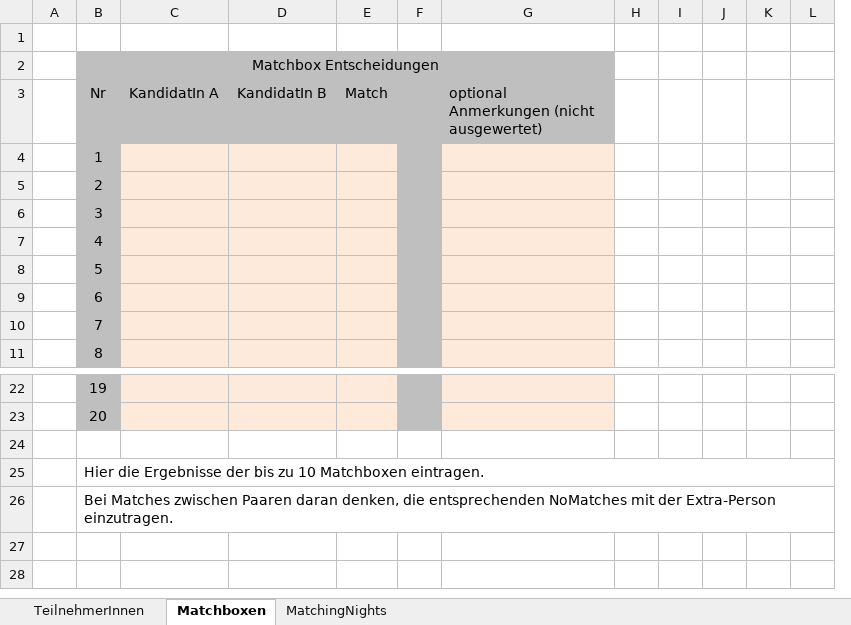
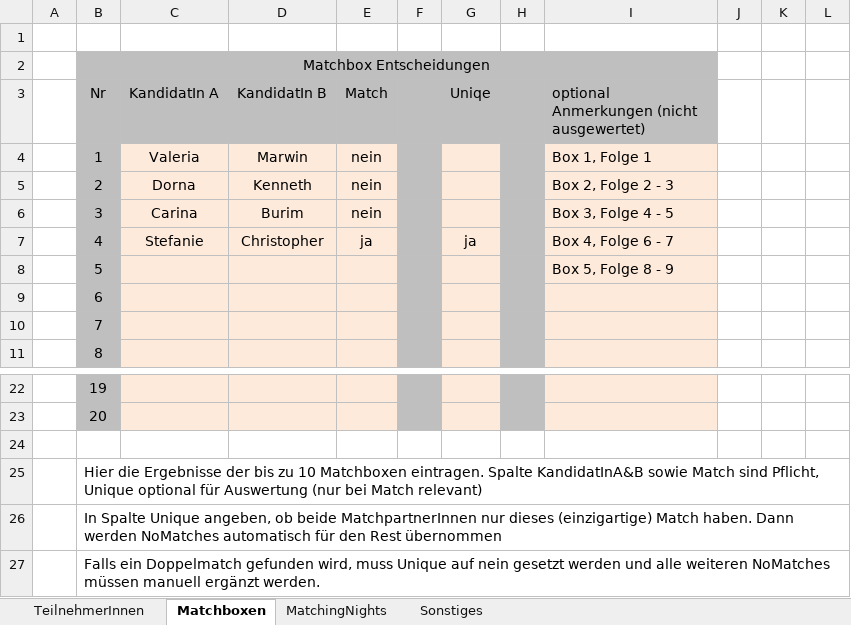
Before and after one commit to pheagan/AYTO-Berechnung, an Excel workbook: AYTO_Berechnung/AYTO_Data.xlsx, sheet Matchboxen, drawn as a sheet; only a part is shown, gaps mark what is left out; values as stored, in another font and other column widths than the file's, no borders; conditional formats not drawn; removed rows and columns are numbered as before the commit, all else as after; rows hold the shown columns only; the diff covers the shown part only; the diff names each change by its address in the sheet, - before the commit and + after, or states it on an @@ line.

```diff
--- a/AYTO_Berechnung/AYTO_Data.xlsx (sheet Matchboxen)
+++ b/AYTO_Berechnung/AYTO_Data.xlsx (sheet Matchboxen)
+sheet tab: Sonstiges
+column G (Uniqe), row 7: ja
+column H, empty
-column H, empty
-column I, empty
-C4 (KandidatIn A): (empty)
+C4 (KandidatIn A): Valeria
-D4 (KandidatIn B): (empty)
+D4 (KandidatIn B): Marwin
-E4:E6 (Match): (empty)
+E4:E6 (Match): nein
-I4: (empty)
+I4: Box 1, Folge 1
-C5 (KandidatIn A): (empty)
+C5 (KandidatIn A): Dorna
-D5 (KandidatIn B): (empty)
+D5 (KandidatIn B): Kenneth
-I5: (empty)
+I5: Box 2, Folge 2 - 3
-C6 (KandidatIn A): (empty)
+C6 (KandidatIn A): Carina
-D6 (KandidatIn B): (empty)
+D6 (KandidatIn B): Burim
-I6: (empty)
+I6: Box 3, Folge 4 - 5
-C7 (KandidatIn A): (empty)
+C7 (KandidatIn A): Stefanie
-D7 (KandidatIn B): (empty)
+D7 (KandidatIn B): Christopher
-E7 (Match): (empty)
+E7 (Match): ja
-I7: (empty)
+I7: Box 4, Folge 6 - 7
-I8: (empty)
+I8: Box 5, Folge 8 - 9
-B25 (Nr): …Matchboxen eintragen.
+B25 (Nr): …Matchboxen eintragen. Spalte KandidatInA&B sowie Match sind Pflicht, Unique optional für Auswertung (nur bei Match relevant)
-B25:L25 merged
+B25:N25 merged
-B26 (Nr): Bei Matches zwischen Paaren daran denken, die entsprechenden NoMatches mit der Extra-Person einzutragen.
+B26 (Nr): In Spalte Unique angeben, ob beide MatchpartnerInnen nur dieses (einzigartige) Match haben. Dann werden NoMatches automatisch für den Rest übernommen
-B26:L26 merged
+B26:N26 merged
+row 27:  | Falls ein Doppelmatch gefunden wird, muss Unique auf nein gesetzt werden und alle weiteren NoMatches müssen manuell ergänzt werden.
```
Also changed, not shown: 2 added columns elsewhere in this sheet, sheet MatchingNights, sheet TeilnehmerInnen, hidden cells, 3 other files.
